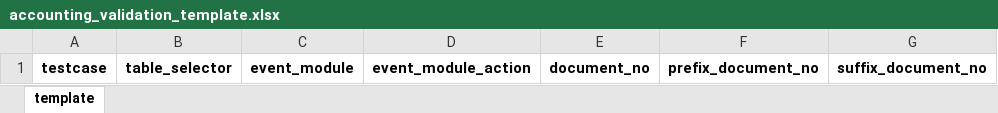
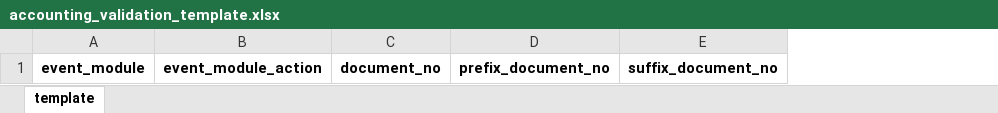
Before and after one commit to fishdoctor1/excel-validate-app, an Excel workbook: templates/accounting_validation_template.xlsx, sheet template, drawn as a sheet; only a part is shown; values as stored, in another font and other column widths than the file's, no borders; the diff names each change by its address in the sheet, - before the commit and + after, or states it on an @@ line.

```diff
--- a/templates/accounting_validation_template.xlsx (sheet template)
+++ b/templates/accounting_validation_template.xlsx (sheet template)
-column A, row 1: testcase
-column B, row 1: table_selector
```
Also changed, not shown: 2 other files.
